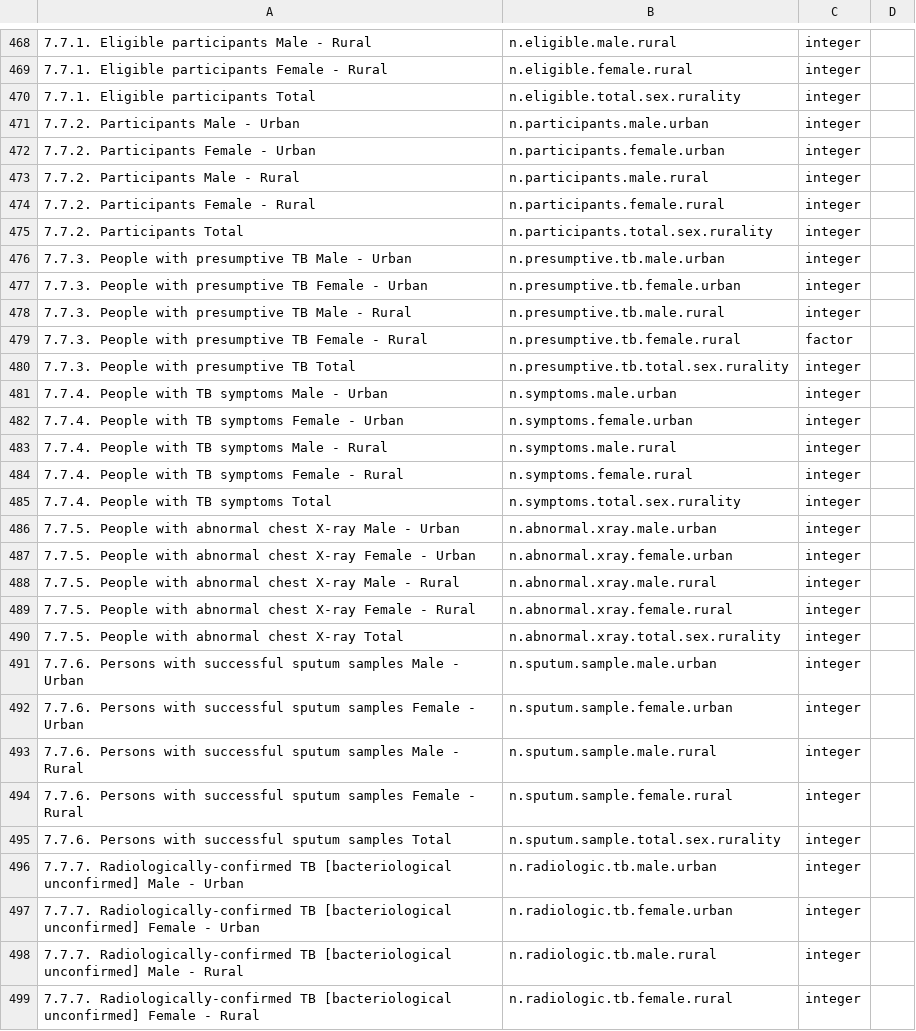
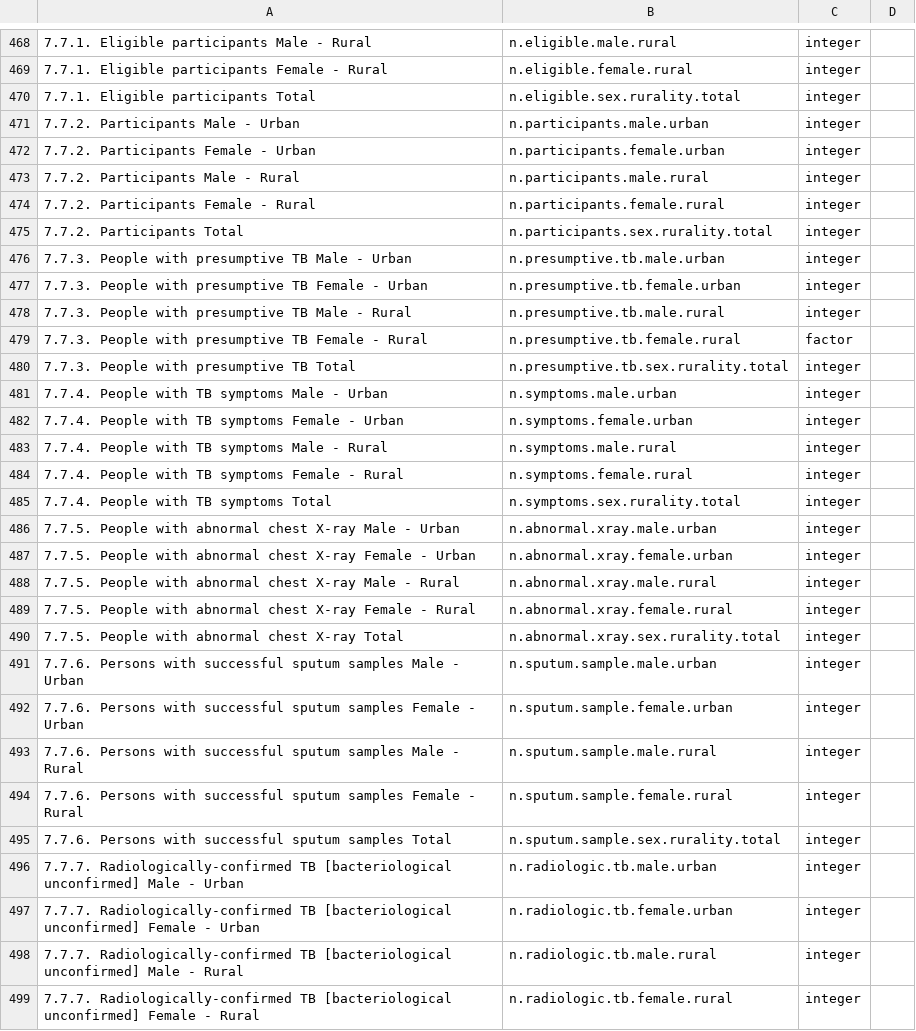
Before and after one commit to nswartwo/tb-lmic-prevalence-review, a CSV file: data/data_dictionary.csv, drawn as a sheet; only a part is shown, gaps mark what is left out; the diff covers the shown part only; the diff names each change by its address in the sheet, - before the commit and + after, or states it on an @@ line.

Commit message:
Revise names of age.grp and sex.rurality variables

```diff
--- a/data/data_dictionary.csv
+++ b/data/data_dictionary.csv
-B470: n.eligible.total.sex.rurality
+B470: n.eligible.sex.rurality.total
-B475: n.participants.total.sex.rurality
+B475: n.participants.sex.rurality.total
-B480: n.presumptive.tb.total.sex.rurality
+B480: n.presumptive.tb.sex.rurality.total
-B485: n.symptoms.total.sex.rurality
+B485: n.symptoms.sex.rurality.total
-B490: n.abnormal.xray.total.sex.rurality
+B490: n.abnormal.xray.sex.rurality.total
-B495: n.sputum.sample.total.sex.rurality
+B495: n.sputum.sample.sex.rurality.total
```
Also changed, not shown: 20 edited cells elsewhere in this file.
